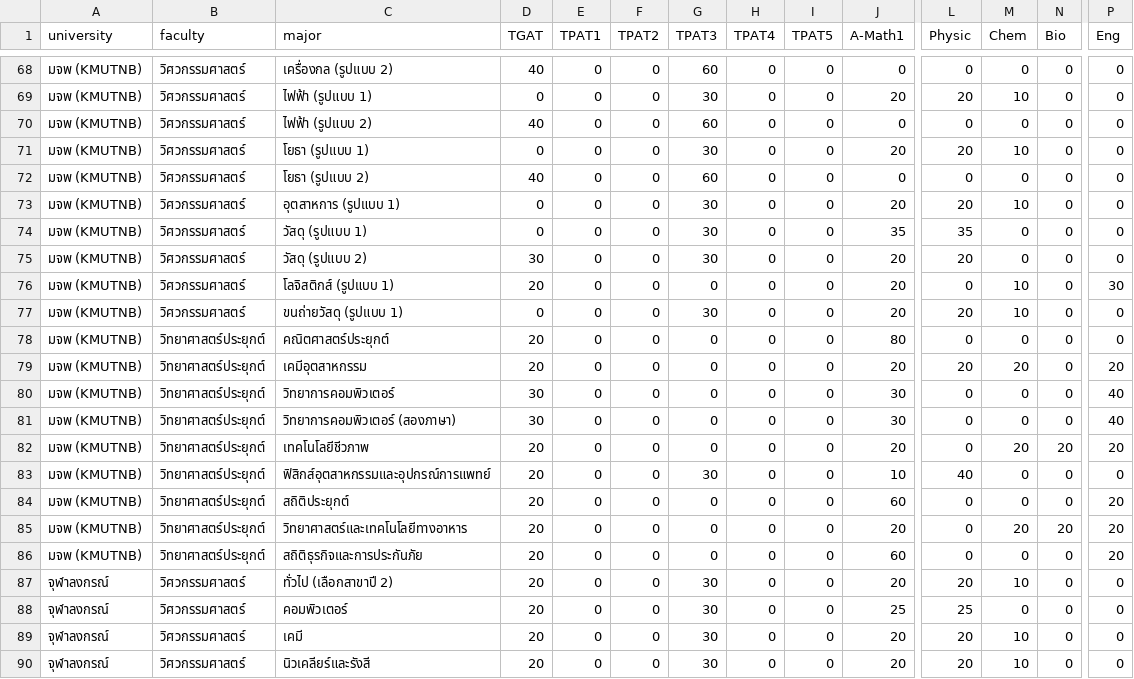
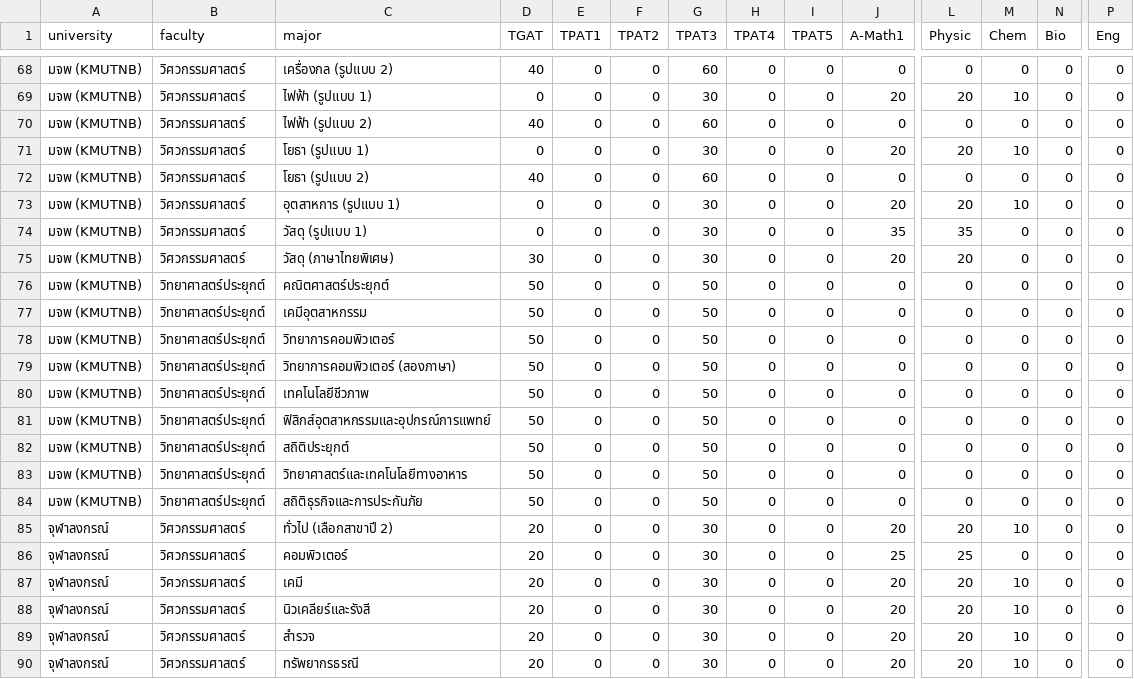
Before and after one commit to wannacry801/TcasCalscore69, a CSV file: public/Score.csv, drawn as a sheet; only a part is shown, gaps mark what is left out; the shorter side is filled out with more unchanged rows; removed rows and columns are numbered as before the commit, all else as after; rows hold the shown columns only; the diff names each change by its address in the sheet, - before the commit and + after, or states it on an @@ line.

Commit message:
Update Score.csv

```diff
--- a/public/Score.csv
+++ b/public/Score.csv
-C75 (major): วัสดุ (รูปแบบ 2)
+C75 (major): วัสดุ (ภาษาไทยพิเศษ)
-row 76: มจพ (KMUTNB) | วิศวกรรมศาสตร์ | โลจิสติกส์ (รูปแบบ 1) | 20 | 0 | 0 | 0 | 0 | 0 | 20 | 0 | 10 | 0 | 30
-row 77: มจพ (KMUTNB) | วิศวกรรมศาสตร์ | ขนถ่ายวัสดุ (รูปแบบ 1) | 0 | 0 | 0 | 30 | 0 | 0 | 20 | 20 | 10 | 0 | 0
-D76:D77 (TGAT): 20
+D76:D77 (TGAT): 50
-G76:G80 (TPAT3): 0
+G76:G80 (TPAT3): 50
-J76 (A-Math1): 80
+J76 (A-Math1): 0
-J77 (A-Math1): 20
+J77 (A-Math1): 0
-L77 (Physic): 20
+L77 (Physic): 0
-M77 (Chem): 20
+M77 (Chem): 0
-P77 (Eng): 20
+P77 (Eng): 0
-D78:D79 (TGAT): 30
+D78:D79 (TGAT): 50
-J78:J79 (A-Math1): 30
+J78:J79 (A-Math1): 0
-P78:P79 (Eng): 40
+P78:P79 (Eng): 0
-D80:D84 (TGAT): 20
+D80:D84 (TGAT): 50
-J80 (A-Math1): 20
+J80 (A-Math1): 0
-M80 (Chem): 20
+M80 (Chem): 0
-N80 (Bio): 20
+N80 (Bio): 0
-P80 (Eng): 20
+P80 (Eng): 0
-G81 (TPAT3): 30
+G81 (TPAT3): 50
-J81 (A-Math1): 10
+J81 (A-Math1): 0
-L81 (Physic): 40
+L81 (Physic): 0
-G82:G84 (TPAT3): 0
+G82:G84 (TPAT3): 50
-J82 (A-Math1): 60
+J82 (A-Math1): 0
-P82:P84 (Eng): 20
+P82:P84 (Eng): 0
-J83 (A-Math1): 20
+J83 (A-Math1): 0
-M83 (Chem): 20
+M83 (Chem): 0
-N83 (Bio): 20
+N83 (Bio): 0
-J84 (A-Math1): 60
+J84 (A-Math1): 0
```
